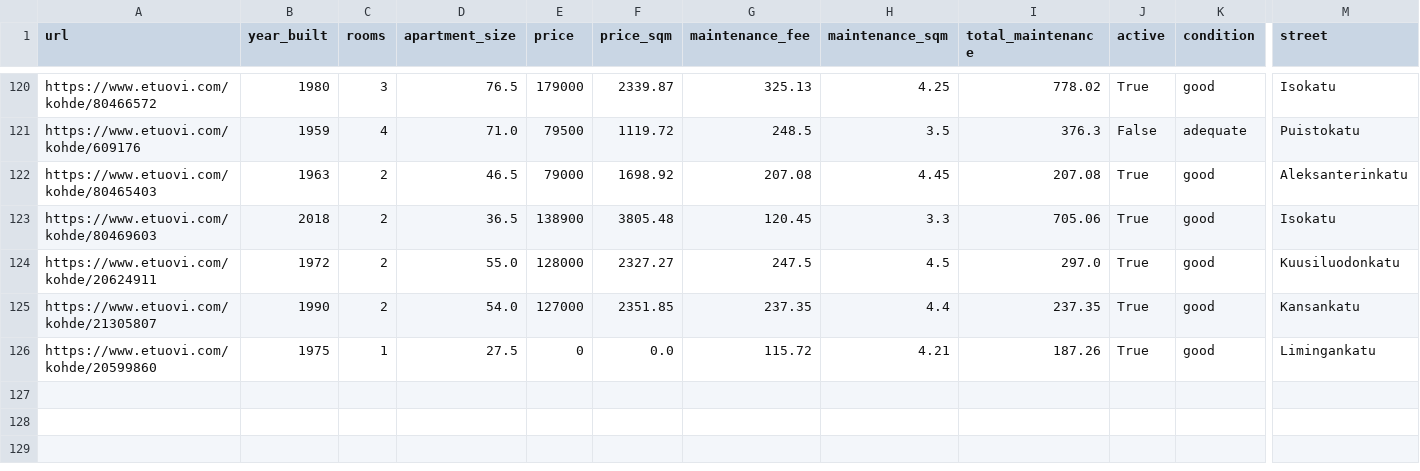
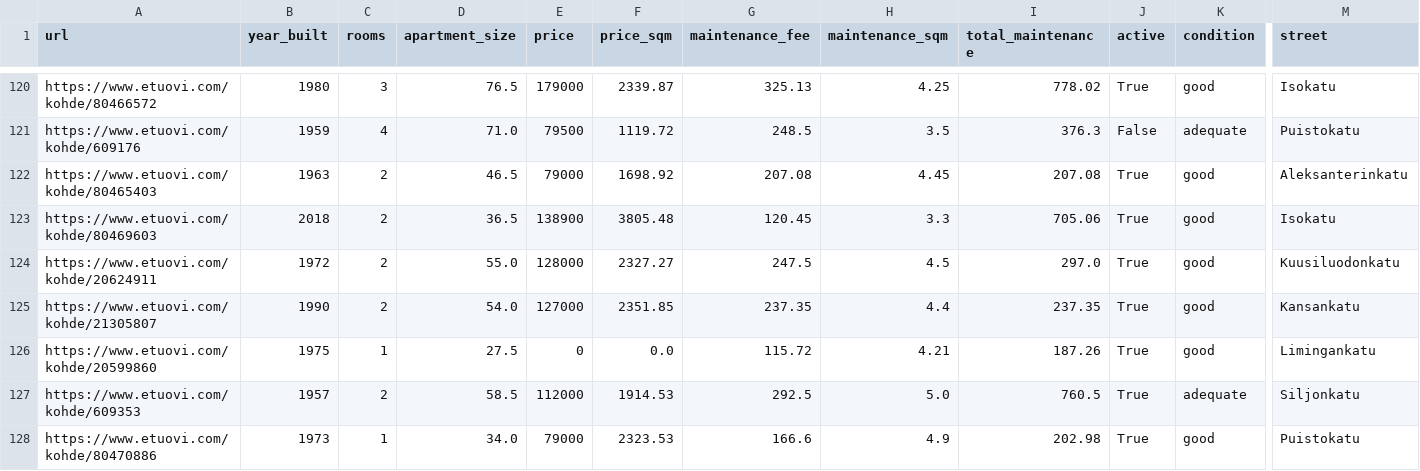
Before and after one commit to setuukka/etuovi, a CSV file: df_for_streamlit.csv, drawn as a sheet; only a part is shown, gaps mark what is left out; rows hold the shown columns only; the diff names each change by its address in the sheet, - before the commit and + after, or states it on an @@ line.

Commit message:
Nightly update Wed Dec  3 05:00:03 AM EET 2025

```diff
--- a/df_for_streamlit.csv
+++ b/df_for_streamlit.csv
+row 127: https://www.etuovi.com/kohde/609353 | 1957 | 2 | 58.5 | 112000 | 1914.53 | 292.5 | 5.0 | 760.5 | True | adequate | Siljonkatu
+row 128: https://www.etuovi.com/kohde/80470886 | 1973 | 1 | 34.0 | 79000 | 2323.53 | 166.6 | 4.9 | 202.98 | True | good | Puistokatu
```
